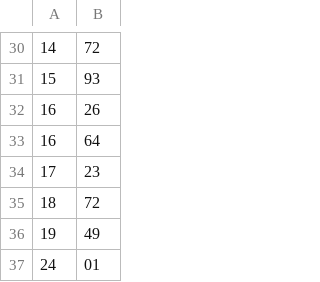
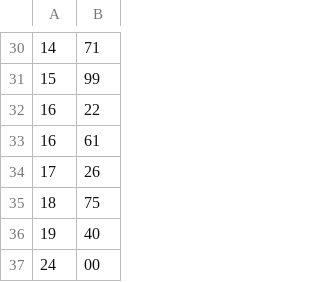
Before and after one commit to IsabeleCarvasan/EstatisticaR, a CSV file: dados/exercicio9.csv, drawn as a sheet; only a part is shown, gaps mark what is left out; the diff covers the shown part only.

```diff
--- a/dados/exercicio9.csv
+++ b/dados/exercicio9.csv
@@ -30,8 +30,8 @@
-14,72
-15,93
-16,26
-16,64
-17,23
-18,72
-19,49
-24,01
+14,71
+15,99
+16,22
+16,61
+17,26
+18,75
+19,40
+24,00
```
Also changed, not shown: 25 edited cells elsewhere in this file, dados/exercicio2.csv, dados/exercicio8.csv, 4 other files.
